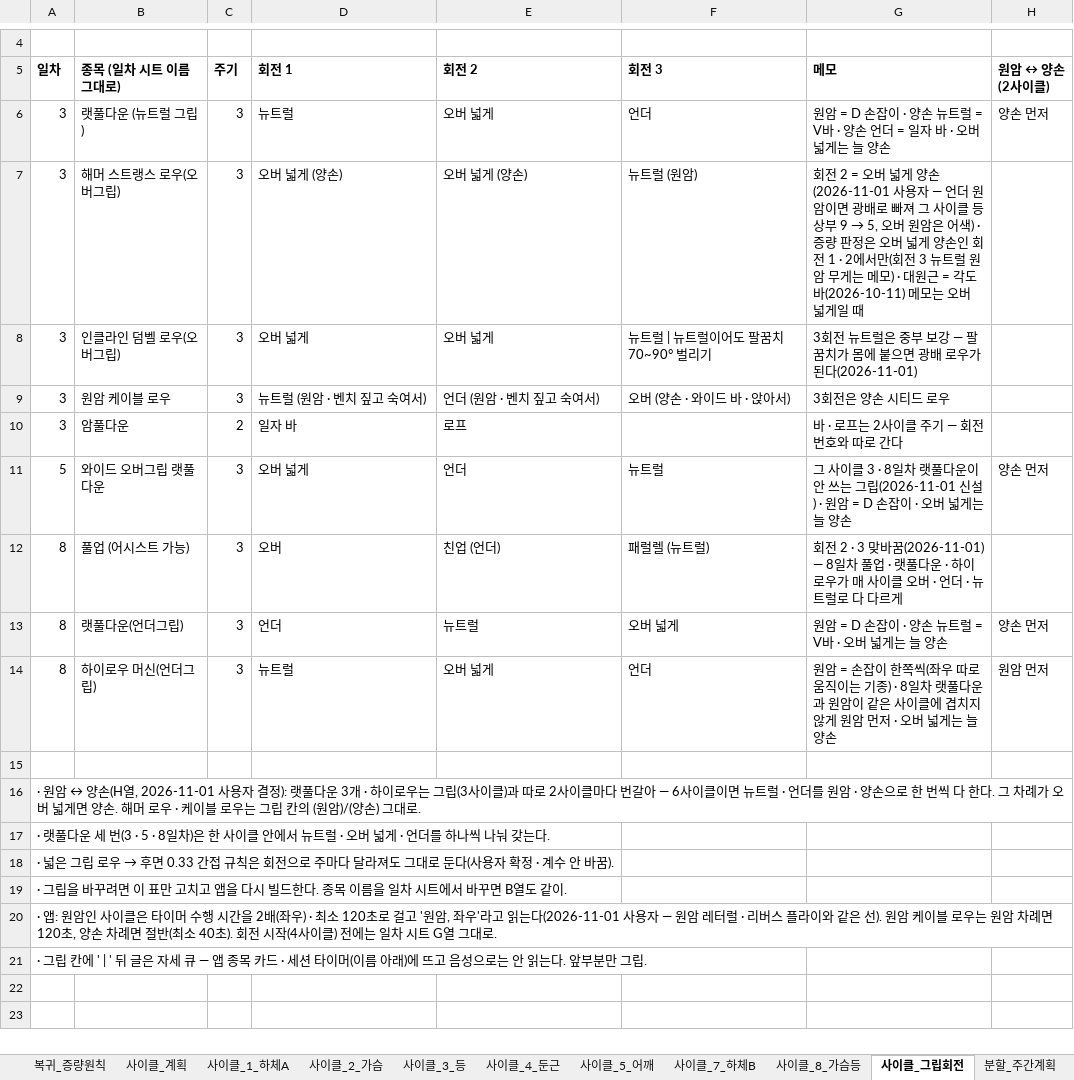
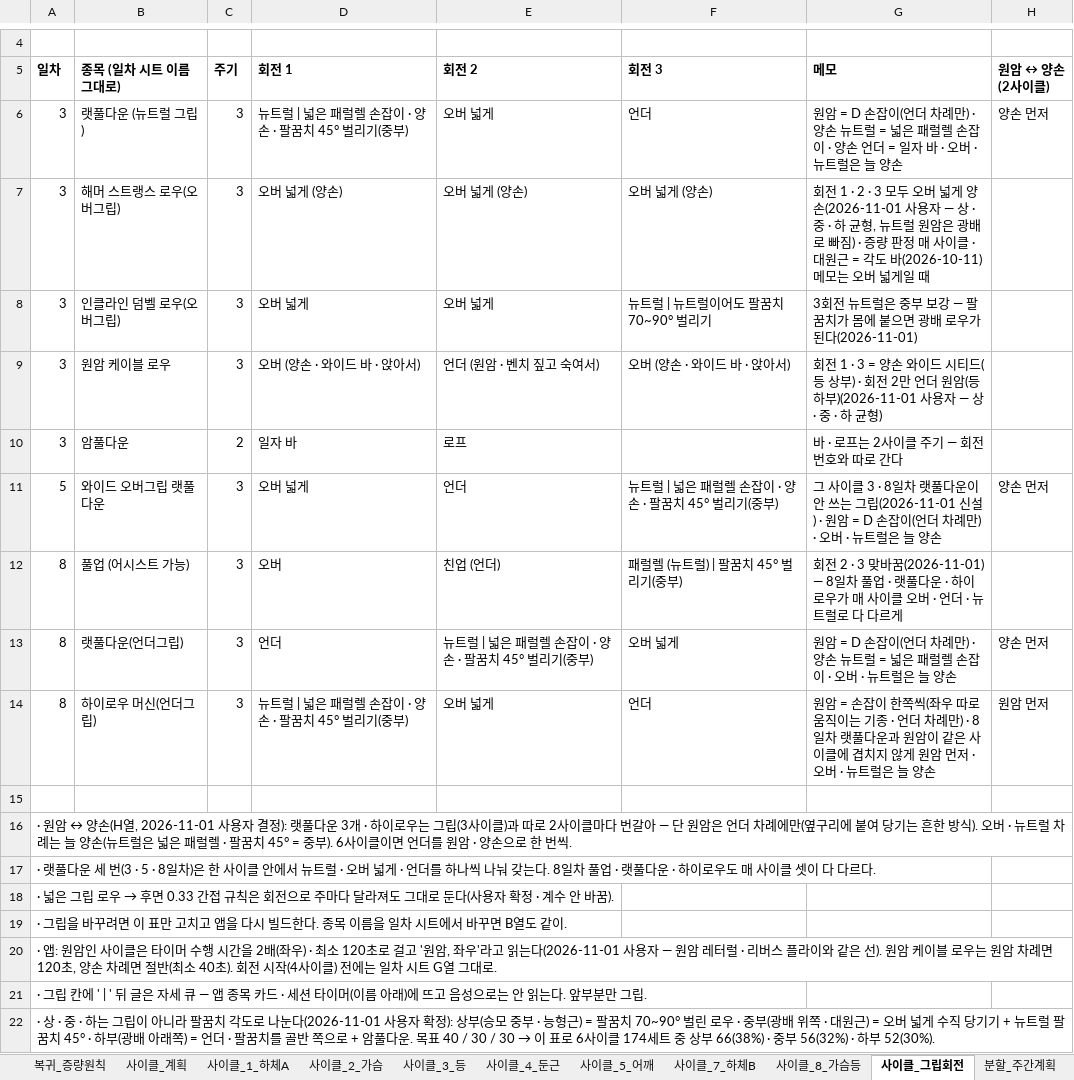
Before and after one commit to ktmffl-max/health1234, an Excel workbook: 운동프로그램_9일사이클_v22.xlsx, sheet 사이클_그립회전, drawn as a sheet; only a part is shown, gaps mark what is left out; values as stored, in another font and other column widths than the file's, no borders; the diff names each change by its address in the sheet, - before the commit and + after, or states it on an @@ line.

```diff
--- a/운동프로그램_9일사이클_v22.xlsx (sheet 사이클_그립회전)
+++ b/운동프로그램_9일사이클_v22.xlsx (sheet 사이클_그립회전)
-D6 (회전 1): 뉴트럴
+D6 (회전 1): 뉴트럴 | 넓은 패럴렐 손잡이 · 양손 · 팔꿈치 45° 벌리기(중부)
-G6 (메모): …D 손잡이 · 양손 뉴트럴 = V바 · 양손 언더 = 일자 바 · 오버 넓게는 늘 양…
+G6 (메모): …D 손잡이(언더 차례만) · 양손 뉴트럴 = 넓은 패럴렐 손잡이 · 양손 언더 = 일자 바 · 오버 · 뉴트럴은 늘 양…
-F7 (회전 3): 뉴트럴 (원암)
+F7 (회전 3): 오버 넓게 (양손)
@@ G7 (메모): 회전 2 = 오버 넓게 양손(2026-11-01 사용자 — 언더 원암이면 광배로 빠져 그 사이클 등 상부 9 → 5, 오버 원암은 어색) · 증량 판정은 오버 넓게 양손인 회전 1 · 2에서만(회전 3 뉴트럴 원암 무게는 메모) · 대원근… → 회전 1 · 2 · 3 모두 오버 넓게 양손(2026-11-01 사용자 — 상 · 중 · 하 균형, 뉴트럴 원암은 광배로 빠짐) · 증량 판정 매 사이클 · 대원근… @@
-D9 (회전 1): 뉴트럴 (원암 · 벤치 짚고 숙여서)
+D9 (회전 1): 오버 (양손 · 와이드 바 · 앉아서)
-G9 (메모): 3회전은 양손 시티드 로우
+G9 (메모): 회전 1 · 3 = 양손 와이드 시티드(등 상부) · 회전 2만 언더 원암(등 하부)(2026-11-01 사용자 — 상 · 중 · 하 균형)
-F11 (회전 3): 뉴트럴
+F11 (회전 3): 뉴트럴 | 넓은 패럴렐 손잡이 · 양손 · 팔꿈치 45° 벌리기(중부)
-G11 (메모): …D 손잡이 · 오버 넓게는 늘 양…
+G11 (메모): …D 손잡이(언더 차례만) · 오버 · 뉴트럴은 늘 양…
-F12 (회전 3): 패럴렐 (뉴트럴)
+F12 (회전 3): 패럴렐 (뉴트럴) | 팔꿈치 45° 벌리기(중부)
-E13 (회전 2): 뉴트럴
+E13 (회전 2): 뉴트럴 | 넓은 패럴렐 손잡이 · 양손 · 팔꿈치 45° 벌리기(중부)
-G13 (메모): …D 손잡이 · 양손 뉴트럴 = V바 · 오버 넓게는 늘 양…
+G13 (메모): …D 손잡이(언더 차례만) · 양손 뉴트럴 = 넓은 패럴렐 손잡이 · 오버 · 뉴트럴은 늘 양…
-D14 (회전 1): 뉴트럴
+D14 (회전 1): 뉴트럴 | 넓은 패럴렐 손잡이 · 양손 · 팔꿈치 45° 벌리기(중부)
-G14 (메모): …는 기종) · 8일차 랫풀다운과 원암이 같은 사이클에 겹치지 않게 원암 먼저 · 오버 넓게는 늘 양…
+G14 (메모): …는 기종 · 언더 차례만) · 8일차 랫풀다운과 원암이 같은 사이클에 겹치지 않게 원암 먼저 · 오버 · 뉴트럴은 늘 양…
-A16 (일차): …갈아 — 6사이클이면 뉴트럴 · 언더를 원암 · 양손으로 한 번씩 다 한다. 그 차례가 오버 넓게면 양손. 해머 로우 · 케이블 로우는 그립 칸의 (원암)/(양손) 그대로.
+A16 (일차): …갈아 — 단 원암은 언더 차례에만(옆구리에 붙여 당기는 흔한 방식). 오버 · 뉴트럴 차례는 늘 양손(뉴트럴은 넓은 패럴렐 · 팔꿈치 45° = 중부). 6사이클이면 언더를 원암 · 양손으로 한 번씩.
-A17 (일차): …갖는다.
+A17 (일차): …갖는다. 8일차 풀업 · 랫풀다운 · 하이로우도 매 사이클 셋이 다 다르다.
+row 22: · 상 · 중 · 하는 그립이 아니라 팔꿈치 각도로 나눈다(2026-11-01 사용자 확정): 상부(승모 중부 · 능형근) = 팔꿈치 70~90° 벌린 로우 · 중부(광배 위쪽 · 대원근) = 오버 넓게 수직 당기기 + 뉴트럴 팔꿈치 45° · 하부(광배 아래쪽) = 언더 · 팔꿈치를 골반 쪽으로 + 암풀다운. 목표 40 / 30 / 30 → 이 표로 6사이클 174세트 중 상부 66(38%) · 중부 56(32%) · 하부 52(30%).
```
Also changed, not shown: 6 other files.
